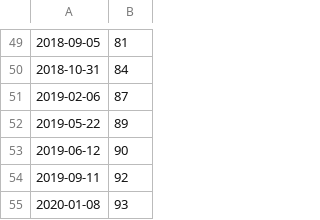
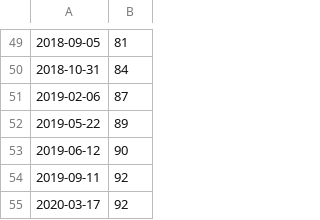
Before and after one commit to curl/stats, a CSV file: csv/vulns-over-time.csv, drawn as a sheet; only a part is shown, gaps mark what is left out; removed rows and columns are numbered as before the commit, all else as after; the diff names each change by its address in the sheet, - before the commit and + after, or states it on an @@ line.

Commit message:
vulns-over-time.csv: updated

```diff
--- a/csv/vulns-over-time.csv
+++ b/csv/vulns-over-time.csv
-row 55: 2020-01-08 | 93
+row 55: 2020-03-17 | 92
```
